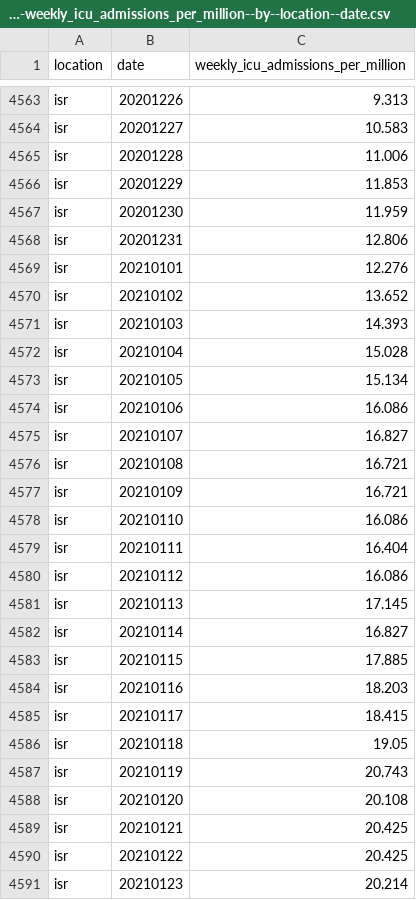
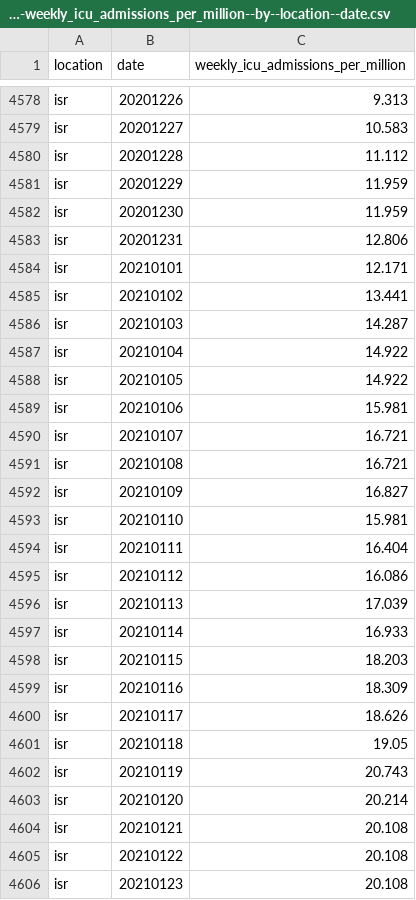
Before and after one commit to open-numbers/ddf--owid--covid_19, a CSV file: ddf--datapoints--weekly_icu_admissions_per_million--by--location--date.csv, drawn as a sheet; only a part is shown, gaps mark what is left out; the diff covers the shown part only.

```diff
--- a/ddf--datapoints--weekly_icu_admissions_per_million--by--location--date.csv
+++ b/ddf--datapoints--weekly_icu_admissions_per_million--by--location--date.csv
@@ -4564,28 +4579,28 @@ isr,20201226,9.313
 isr,20201227,10.583
-isr,20201228,11.006
-isr,20201229,11.853
+isr,20201228,11.112
+isr,20201229,11.959
 isr,20201230,11.959
 isr,20201231,12.806
-isr,20210101,12.276
-isr,20210102,13.652
-isr,20210103,14.393
-isr,20210104,15.028
-isr,20210105,15.134
-isr,20210106,16.086
-isr,20210107,16.827
+isr,20210101,12.171
+isr,20210102,13.441
+isr,20210103,14.287
+isr,20210104,14.922
+isr,20210105,14.922
+isr,20210106,15.981
+isr,20210107,16.721
 isr,20210108,16.721
-isr,20210109,16.721
-isr,20210110,16.086
+isr,20210109,16.827
+isr,20210110,15.981
 isr,20210111,16.404
 isr,20210112,16.086
-isr,20210113,17.145
-isr,20210114,16.827
-isr,20210115,17.885
-isr,20210116,18.203
-isr,20210117,18.415
+isr,20210113,17.039
+isr,20210114,16.933
+isr,20210115,18.203
+isr,20210116,18.309
+isr,20210117,18.626
 isr,20210118,19.05
 isr,20210119,20.743
-isr,20210120,20.108
-isr,20210121,20.425
-isr,20210122,20.425
-isr,20210123,20.214
+isr,20210120,20.214
+isr,20210121,20.108
+isr,20210122,20.108
+isr,20210123,20.108
```
Also changed, not shown: 42 added rows and 21 edited cells elsewhere in this file, ddf--datapoints--excess_mortality--by--location--date.csv, ddf--datapoints--excess_mortality_cumulative--by--location--date.csv, 37 other files.
